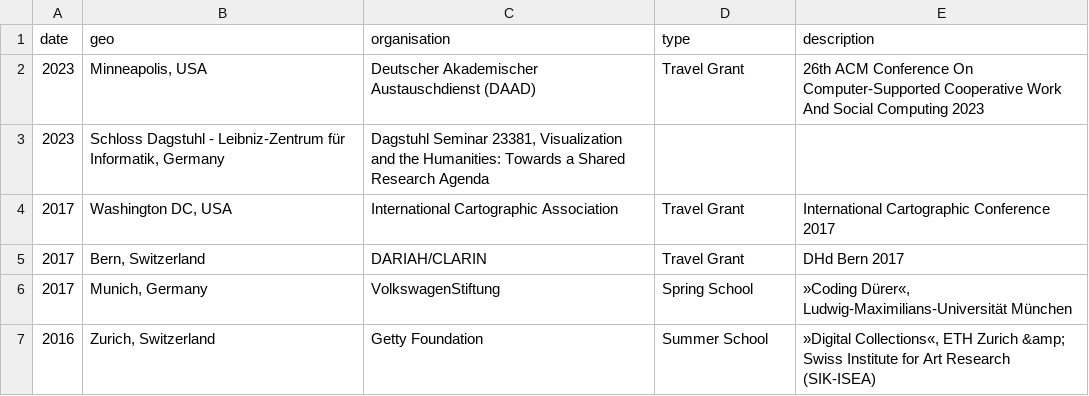
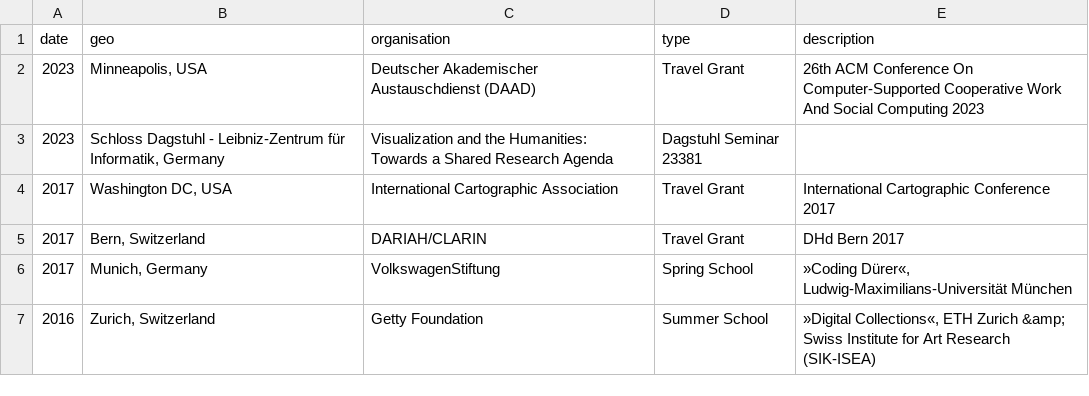
Before and after one commit to glinkat/katringlinka.de, a CSV file: _data/funding.csv, drawn as a sheet.

Commit message:
commit

```diff
--- a/_data/funding.csv
+++ b/_data/funding.csv
@@ -2,3 +2,3 @@ date,geo,organisation,type,description
 2023,"Minneapolis, USA",Deutscher Akademischer Austauschdienst (DAAD),Travel Grant,26th ACM Conference On Computer-Supported Cooperative Work And Social Computing 2023
-2023,"Schloss Dagstuhl - Leibniz-Zentrum für Informatik, Germany","Dagstuhl Seminar 23381, Visualization and the Humanities: Towards a Shared Research Agenda"
+2023,"Schloss Dagstuhl - Leibniz-Zentrum für Informatik, Germany","Visualization and the Humanities: Towards a Shared Research Agenda",Dagstuhl Seminar 23381
 2017,"Washington DC, USA",International Cartographic Association,Travel Grant,International Cartographic Conference 2017
```
